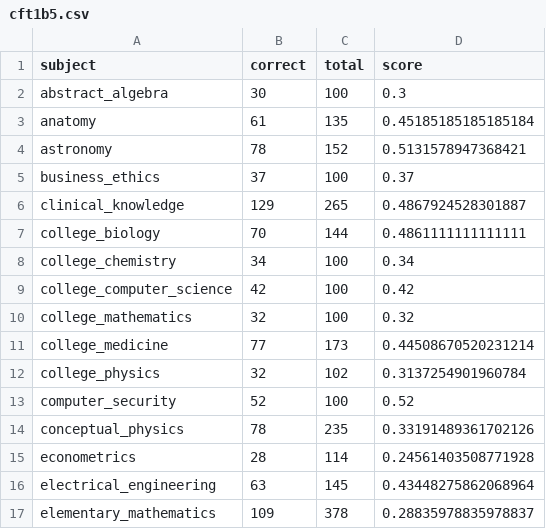
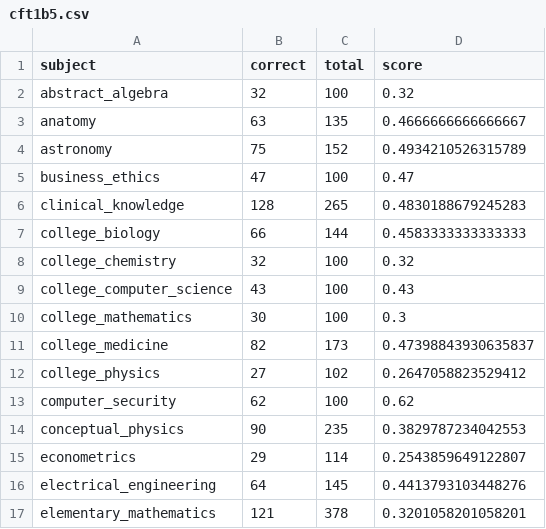
Before and after one commit to OpenMOSE/RWKV-LM-RLHF, a CSV file: main/misc/cft1b5.csv, drawn as a sheet; only a part is shown; the diff covers the shown part only.

```diff
--- a/main/misc/cft1b5.csv
+++ b/main/misc/cft1b5.csv
@@ -1,17 +1,17 @@
 subject,correct,total,score
-abstract_algebra,30,100,0.3
-anatomy,61,135,0.45185185185185184
-astronomy,78,152,0.5131578947368421
-business_ethics,37,100,0.37
-clinical_knowledge,129,265,0.4867924528301887
-college_biology,70,144,0.4861111111111111
-college_chemistry,34,100,0.34
-college_computer_science,42,100,0.42
-college_mathematics,32,100,0.32
-college_medicine,77,173,0.44508670520231214
-college_physics,32,102,0.3137254901960784
-computer_security,52,100,0.52
-conceptual_physics,78,235,0.33191489361702126
-econometrics,28,114,0.24561403508771928
-electrical_engineering,63,145,0.43448275862068964
-elementary_mathematics,109,378,0.28835978835978837
+abstract_algebra,32,100,0.32
+anatomy,63,135,0.4666666666666667
+astronomy,75,152,0.4934210526315789
+business_ethics,47,100,0.47
+clinical_knowledge,128,265,0.4830188679245283
+college_biology,66,144,0.4583333333333333
+college_chemistry,32,100,0.32
+college_computer_science,43,100,0.43
+college_mathematics,30,100,0.3
+college_medicine,82,173,0.47398843930635837
+college_physics,27,102,0.2647058823529412
+computer_security,62,100,0.62
+conceptual_physics,90,235,0.3829787234042553
+econometrics,29,114,0.2543859649122807
+electrical_engineering,64,145,0.4413793103448276
+elementary_mathematics,121,378,0.3201058201058201
```
Also changed, not shown: 82 edited cells elsewhere in this file, 7 other files.
